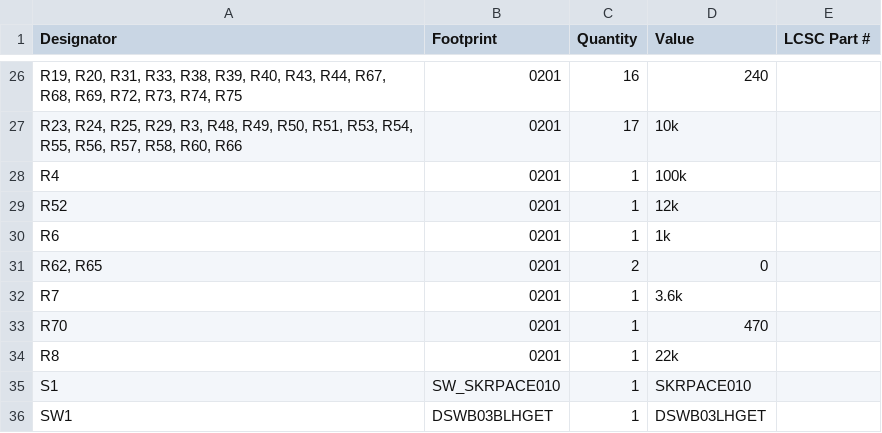
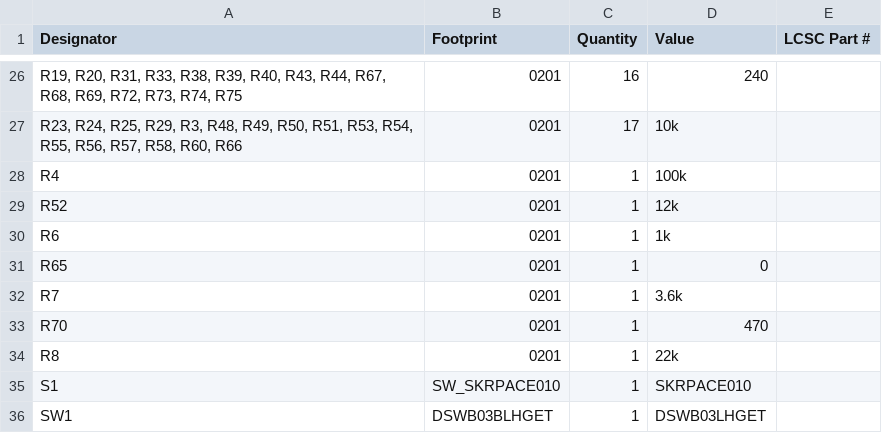
Before and after one commit to y-suyama/FT2232H_EVB, a CSV file: production/bom.csv, drawn as a sheet; only a part is shown, gaps mark what is left out.

```diff
--- a/production/bom.csv
+++ b/production/bom.csv
@@ -30,3 +30,3 @@ R52,0201,1,12k,
 R6,0201,1,1k,
-"R62, R65",0201,2,0,
+R65,0201,1,0,
 R7,0201,1,3.6k,
```
Also changed, not shown: production/designators.csv, production/positions.csv, 20 other files.
